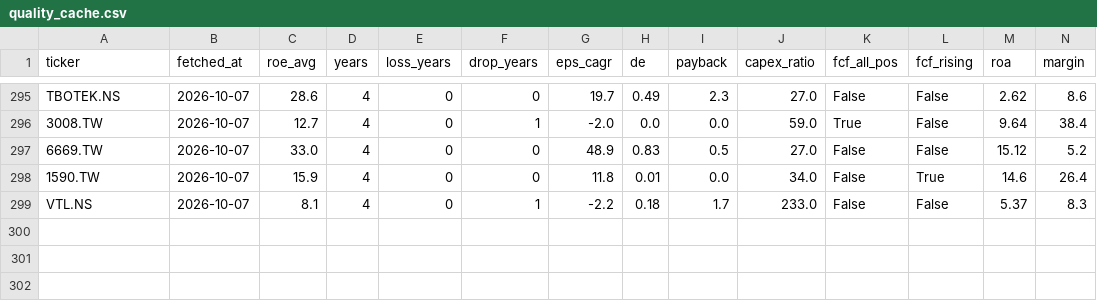
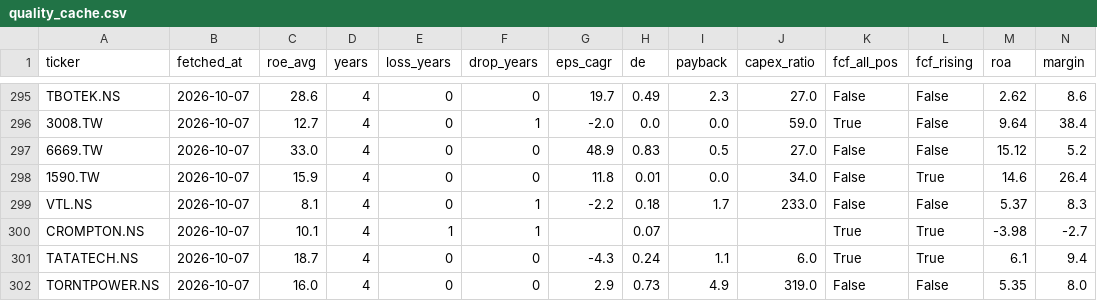
Before and after one commit to hsalehi10087/stock-scanner, a CSV file: quality_cache.csv, drawn as a sheet; only a part is shown, gaps mark what is left out; rows hold the shown columns only; the diff names each change by its address in the sheet, - before the commit and + after, or states it on an @@ line.

```diff
--- a/quality_cache.csv
+++ b/quality_cache.csv
+row 300: CROMPTON.NS | 2026-10-07 | 10.1 | 4 | 1 | 1 |  | 0.07 |  |  | True | True | -3.98 | -2.7
+row 301: TATATECH.NS | 2026-10-07 | 18.7 | 4 | 0 | 0 | -4.3 | 0.24 | 1.1 | 6.0 | True | True | 6.1 | 9.4
+row 302: TORNTPOWER.NS | 2026-10-07 | 16.0 | 4 | 0 | 0 | 2.9 | 0.73 | 4.9 | 319.0 | False | False | 5.35 | 8.0
```
Also changed, not shown: fundamentals_watch.csv, quality_track.csv, 1 other file.
